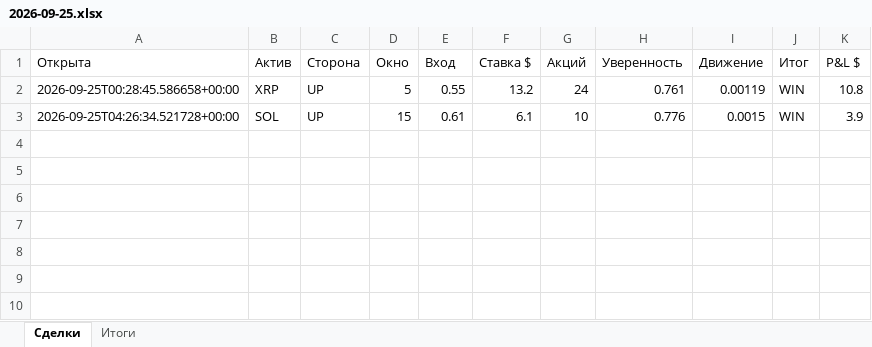
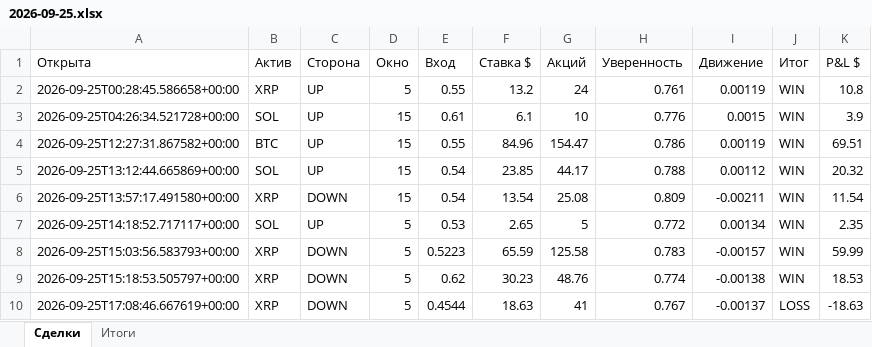
Before and after one commit to n85t594ht5-creator/polybot, an Excel workbook: reports/2026-09-25.xlsx, sheet Сделки, drawn as a sheet; values as stored, in another font and other column widths than the file's, no borders; the diff names each change by its address in the sheet, - before the commit and + after, or states it on an @@ line.

```diff
--- a/reports/2026-09-25.xlsx (sheet Сделки)
+++ b/reports/2026-09-25.xlsx (sheet Сделки)
+row 4: 2026-09-25T12:27:31.867582+00:00 | BTC | UP | 15 | 0.55 | 84.96 | 154.47 | 0.786 | 0.00119 | WIN | 69.51
+row 5: 2026-09-25T13:12:44.665869+00:00 | SOL | UP | 15 | 0.54 | 23.85 | 44.17 | 0.788 | 0.00112 | WIN | 20.32
+row 6: 2026-09-25T13:57:17.491580+00:00 | XRP | DOWN | 15 | 0.54 | 13.54 | 25.08 | 0.809 | -0.00211 | WIN | 11.54
+row 7: 2026-09-25T14:18:52.717117+00:00 | SOL | UP | 5 | 0.53 | 2.65 | 5 | 0.772 | 0.00134 | WIN | 2.35
+row 8: 2026-09-25T15:03:56.583793+00:00 | XRP | DOWN | 5 | 0.5223 | 65.59 | 125.58 | 0.783 | -0.00157 | WIN | 59.99
+row 9: 2026-09-25T15:18:53.505797+00:00 | XRP | DOWN | 5 | 0.62 | 30.23 | 48.76 | 0.774 | -0.00138 | WIN | 18.53
+row 10: 2026-09-25T17:08:46.667619+00:00 | XRP | DOWN | 5 | 0.4544 | 18.63 | 41 | 0.767 | -0.00137 | LOSS | -18.63
```
Also changed, not shown: sheet Итоги, reports/2026-09-24.xlsx, 4 other files.
